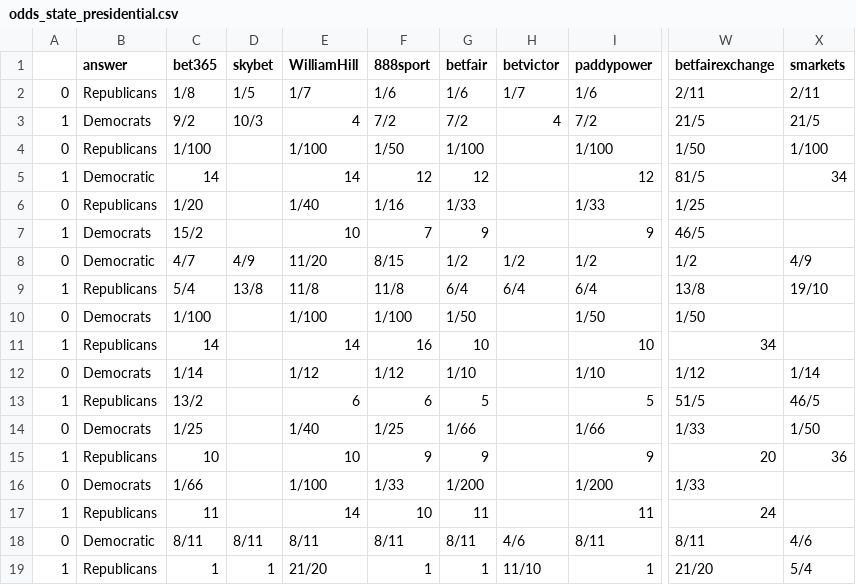
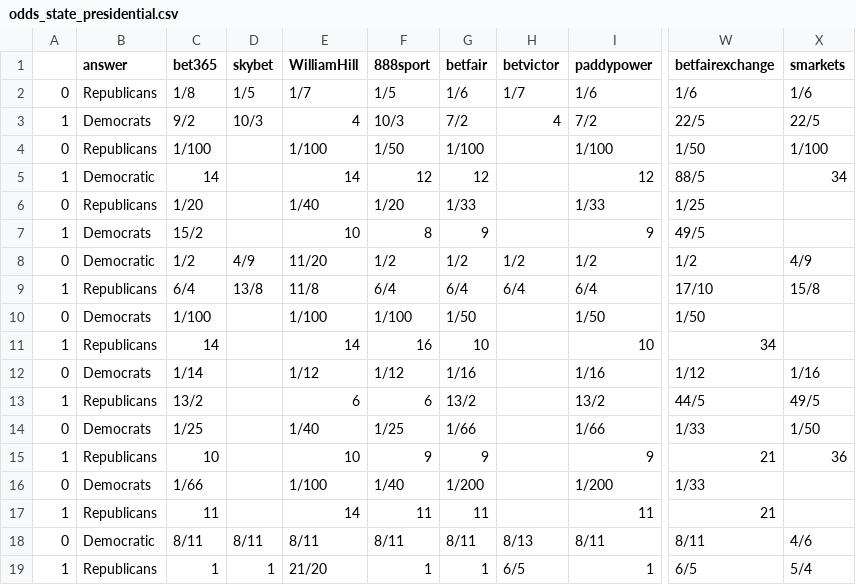
Before and after one commit to mickbransfield/predictit_538_odds, a CSV file: odds_state_presidential.csv, drawn as a sheet; only a part is shown, gaps mark what is left out; the diff covers the shown part only; the diff names each change by its address in the sheet, - before the commit and + after, or states it on an @@ line.

Commit message:
Auto Update | 10/09/20 08:30:33

```diff
--- a/odds_state_presidential.csv
+++ b/odds_state_presidential.csv
-F2 (888sport): 1/6
+F2 (888sport): 1/5
-W2 (betfairexchange): 2/11
+W2 (betfairexchange): 1/6
-X2 (smarkets): 2/11
+X2 (smarkets): 1/6
-F3 (888sport): 7/2
+F3 (888sport): 10/3
-W3 (betfairexchange): 21/5
+W3 (betfairexchange): 22/5
-X3 (smarkets): 21/5
+X3 (smarkets): 22/5
-W5 (betfairexchange): 81/5
+W5 (betfairexchange): 88/5
-F6 (888sport): 1/16
+F6 (888sport): 1/20
-F7 (888sport): 7
+F7 (888sport): 8
-W7 (betfairexchange): 46/5
+W7 (betfairexchange): 49/5
-C8 (bet365): 4/7
+C8 (bet365): 1/2
-F8 (888sport): 8/15
+F8 (888sport): 1/2
-C9 (bet365): 5/4
+C9 (bet365): 6/4
-F9 (888sport): 11/8
+F9 (888sport): 6/4
-W9 (betfairexchange): 13/8
+W9 (betfairexchange): 17/10
-X9 (smarkets): 19/10
+X9 (smarkets): 15/8
-G12 (betfair): 1/10
+G12 (betfair): 1/16
-I12 (paddypower): 1/10
+I12 (paddypower): 1/16
-X12 (smarkets): 1/14
+X12 (smarkets): 1/16
-G13 (betfair): 5
+G13 (betfair): 13/2
-I13 (paddypower): 5
+I13 (paddypower): 13/2
-W13 (betfairexchange): 51/5
+W13 (betfairexchange): 44/5
-X13 (smarkets): 46/5
+X13 (smarkets): 49/5
-W15 (betfairexchange): 20
+W15 (betfairexchange): 21
-F16 (888sport): 1/33
+F16 (888sport): 1/40
-F17 (888sport): 10
+F17 (888sport): 11
-W17 (betfairexchange): 24
+W17 (betfairexchange): 21
-H18 (betvictor): 4/6
+H18 (betvictor): 8/13
-H19 (betvictor): 11/10
+H19 (betvictor): 6/5
-W19 (betfairexchange): 21/20
+W19 (betfairexchange): 6/5
```
Also changed, not shown: 100 edited cells elsewhere in this file.
